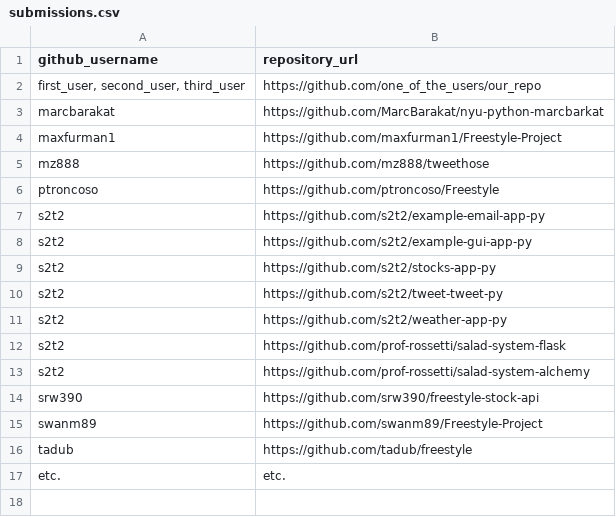
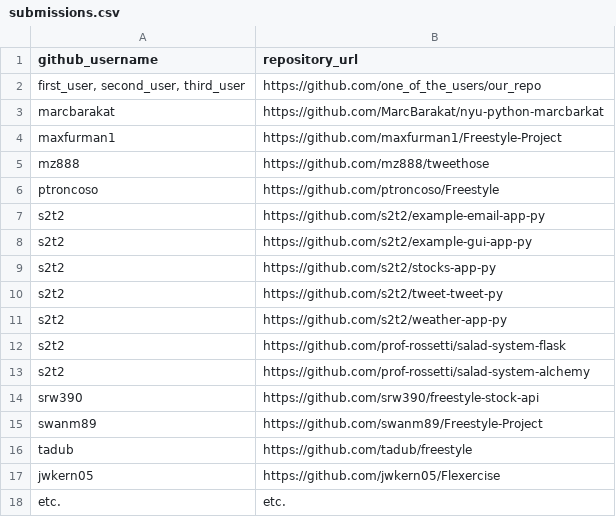
Before and after one commit to prof-rossetti/nyu-info-2335-201706, a CSV file: projects/freestyle/submissions.csv, drawn as a sheet; the diff names each change by its address in the sheet, - before the commit and + after, or states it on an @@ line.

Commit message:
Submit Freestyle project

```diff
--- a/projects/freestyle/submissions.csv
+++ b/projects/freestyle/submissions.csv
+row 17: jwkern05 | https://github.com/jwkern05/Flexercise
```
